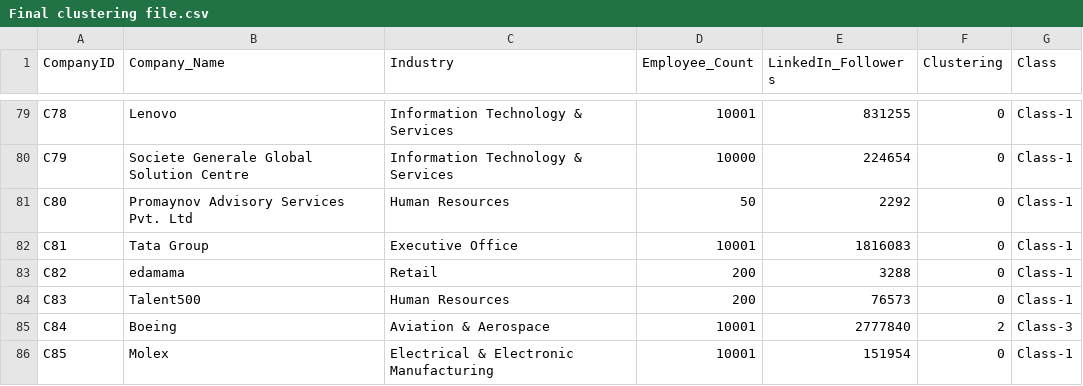
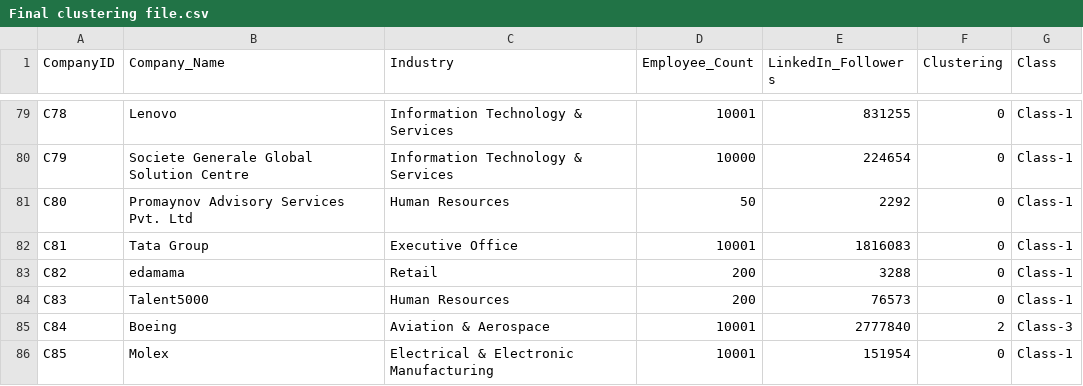
Before and after one commit to VishalTomar23/Job-Analytics, a CSV file: Final clustering file.csv, drawn as a sheet; only a part is shown, gaps mark what is left out.

Commit message:
Update Final clustering file.csv

```diff
--- a/Final clustering file.csv
+++ b/Final clustering file.csv
@@ -83,3 +83,3 @@ C81,Tata Group, Executive Office,10001,1816083,0,Class-1
 C82,edamama,Retail  ,200,3288,0,Class-1
-C83,Talent500,Human Resources,200,76573,0,Class-1
+C83,Talent5000,Human Resources,200,76573,0,Class-1
 C84,Boeing,Aviation & Aerospace,10001,2777840,2,Class-3
```
